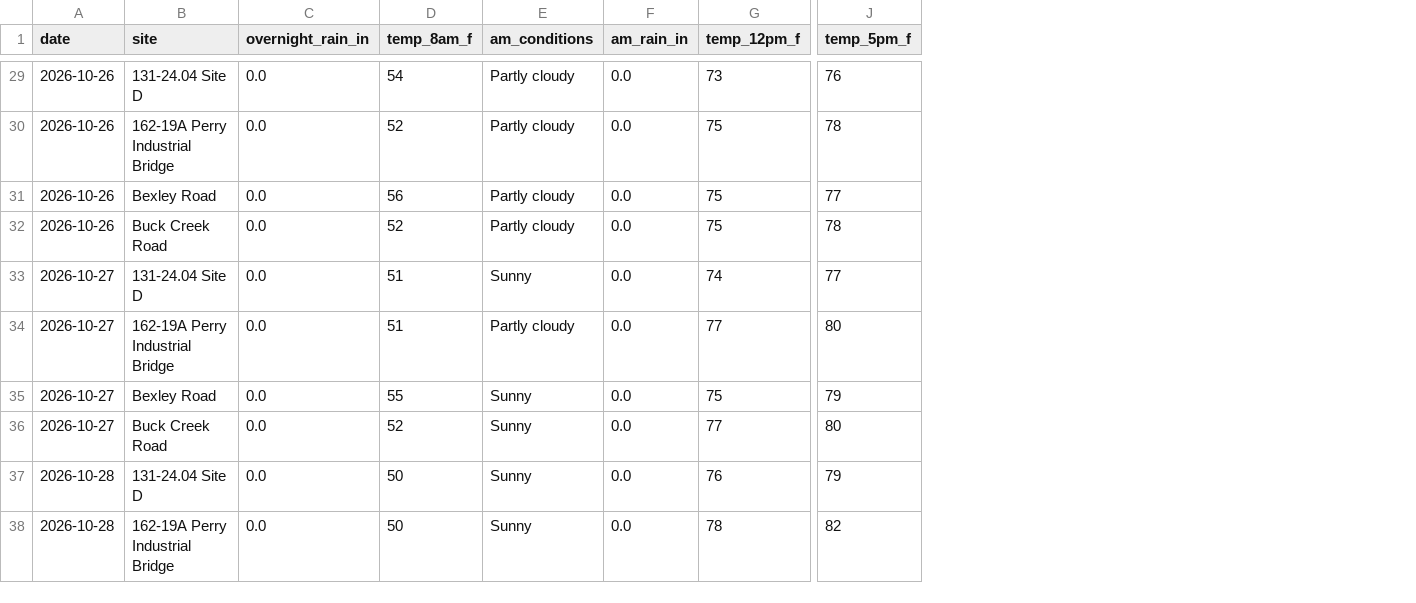
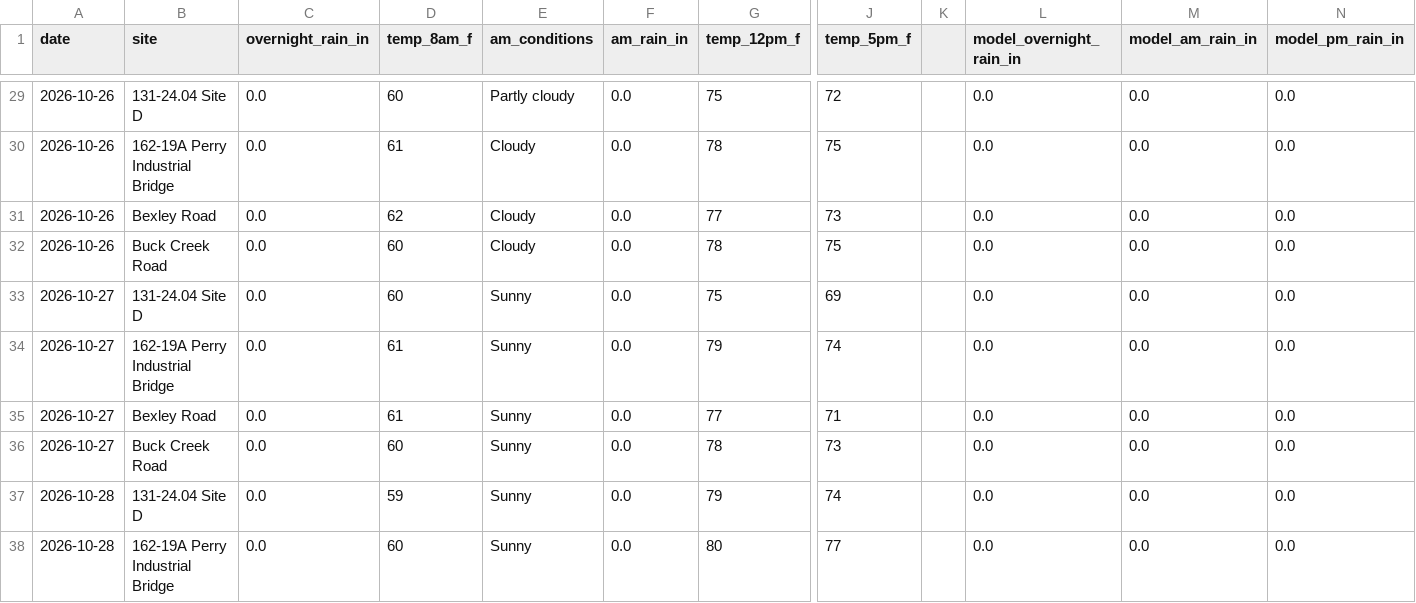
Before and after one commit to chazbreaux/twajobsiteweather, a CSV file: data/daily.csv, drawn as a sheet; only a part is shown, gaps mark what is left out; the diff covers the shown part only; the diff names each change by its address in the sheet, - before the commit and + after, or states it on an @@ line.

```diff
--- a/data/daily.csv
+++ b/data/daily.csv
+column K, empty
+column L (model_overnight_rain_in), rows 29-38: all 0.0
+column M (model_am_rain_in), rows 29-38: all 0.0
+column N (model_pm_rain_in), rows 29-38: all 0.0
-D29 (temp_8am_f): 54
+D29 (temp_8am_f): 60
-G29 (temp_12pm_f): 73
+G29 (temp_12pm_f): 75
-J29 (temp_5pm_f): 76
+J29 (temp_5pm_f): 72
-D30 (temp_8am_f): 52
+D30 (temp_8am_f): 61
-E30:E32 (am_conditions): Partly cloudy
+E30:E32 (am_conditions): Cloudy
-G30 (temp_12pm_f): 75
+G30 (temp_12pm_f): 78
-J30 (temp_5pm_f): 78
+J30 (temp_5pm_f): 75
-D31 (temp_8am_f): 56
+D31 (temp_8am_f): 62
-G31 (temp_12pm_f): 75
+G31 (temp_12pm_f): 77
-J31 (temp_5pm_f): 77
+J31 (temp_5pm_f): 73
-D32 (temp_8am_f): 52
+D32 (temp_8am_f): 60
-G32 (temp_12pm_f): 75
+G32 (temp_12pm_f): 78
-J32 (temp_5pm_f): 78
+J32 (temp_5pm_f): 75
-D33 (temp_8am_f): 51
+D33 (temp_8am_f): 60
-G33 (temp_12pm_f): 74
+G33 (temp_12pm_f): 75
-J33 (temp_5pm_f): 77
+J33 (temp_5pm_f): 69
-D34 (temp_8am_f): 51
+D34 (temp_8am_f): 61
-E34 (am_conditions): Partly cloudy
+E34 (am_conditions): Sunny
-G34 (temp_12pm_f): 77
+G34 (temp_12pm_f): 79
-J34 (temp_5pm_f): 80
+J34 (temp_5pm_f): 74
-D35 (temp_8am_f): 55
+D35 (temp_8am_f): 61
-G35 (temp_12pm_f): 75
+G35 (temp_12pm_f): 77
-J35 (temp_5pm_f): 79
+J35 (temp_5pm_f): 71
-D36 (temp_8am_f): 52
+D36 (temp_8am_f): 60
-G36 (temp_12pm_f): 77
+G36 (temp_12pm_f): 78
-J36 (temp_5pm_f): 80
+J36 (temp_5pm_f): 73
-D37 (temp_8am_f): 50
+D37 (temp_8am_f): 59
-G37 (temp_12pm_f): 76
+G37 (temp_12pm_f): 79
-J37 (temp_5pm_f): 79
+J37 (temp_5pm_f): 74
-D38 (temp_8am_f): 50
+D38 (temp_8am_f): 60
-G38 (temp_12pm_f): 78
+G38 (temp_12pm_f): 80
-J38 (temp_5pm_f): 82
+J38 (temp_5pm_f): 77
```
Also changed, not shown: 119 edited cells elsewhere in this file, 1 other file.
